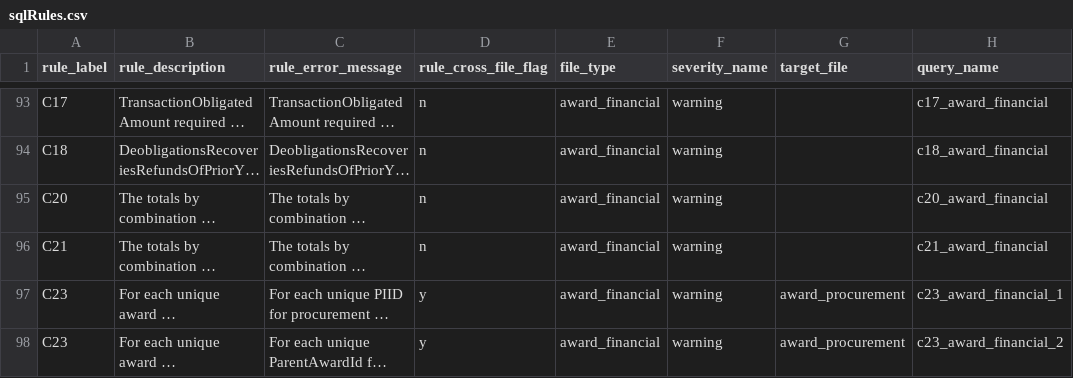
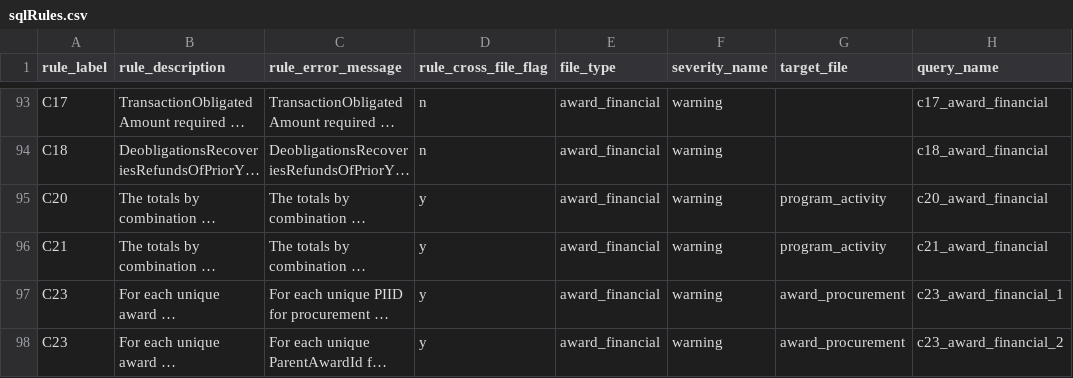
Before and after one commit to fedspendingtransparency/data-act-broker-backend, a CSV file: dataactvalidator/config/sqlrules/sqlRules.csv, drawn as a sheet; only a part is shown, gaps mark what is left out; long unchanged cells end in …; the diff names each change by its address in the sheet, - before the commit and + after, or states it on an @@ line.

Commit message:
Updating SQLrules to move C20 and C21 to cross-file

```diff
--- a/dataactvalidator/config/sqlrules/sqlRules.csv
+++ b/dataactvalidator/config/sqlrules/sqlRules.csv
-D95:D96 (rule_cross_file_flag): n
+D95:D96 (rule_cross_file_flag): y
-G95:G96 (target_file): (empty)
+G95:G96 (target_file): program_activity
```
